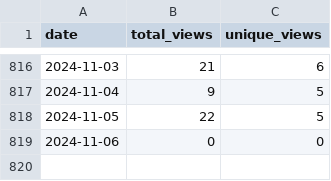
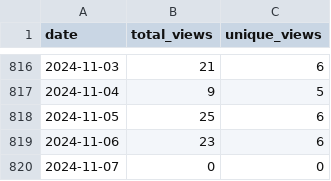
Before and after one commit to wumphlett/COMP-2710, a CSV file: .traffic/views.csv, drawn as a sheet; only a part is shown, gaps mark what is left out.

Commit message:
Updating repository traffic

```diff
--- a/.traffic/views.csv
+++ b/.traffic/views.csv
@@ -817,3 +817,4 @@ date,total_views,unique_views
 2024-11-04,9,5
-2024-11-05,22,5
-2024-11-06,0,0
+2024-11-05,25,6
+2024-11-06,23,6
+2024-11-07,0,0
```
Also changed, not shown: .traffic/clones.csv, 3 other files.
